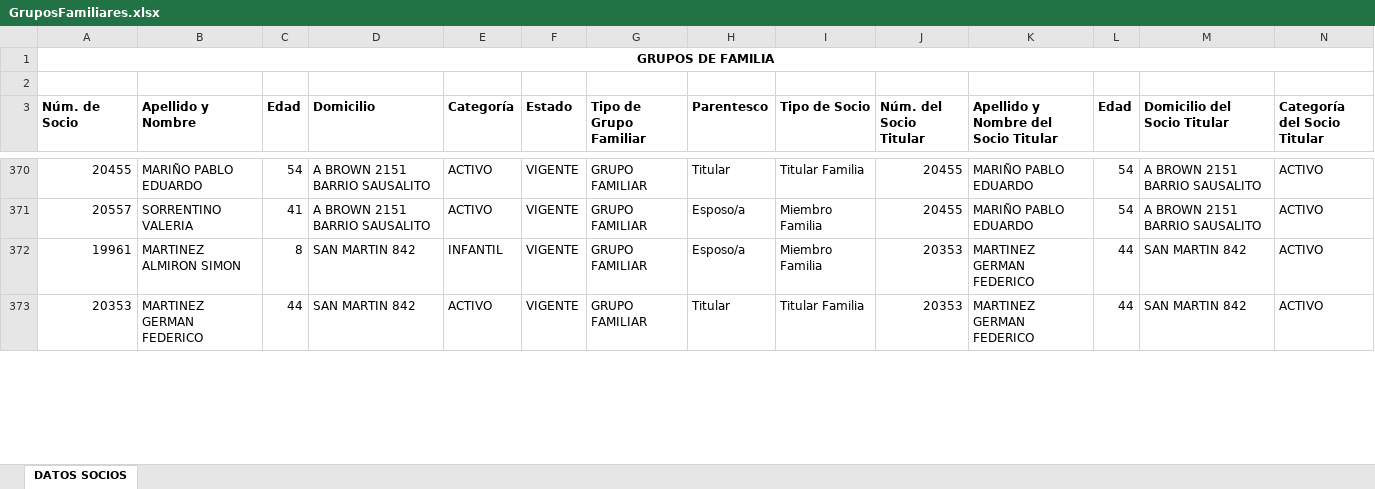
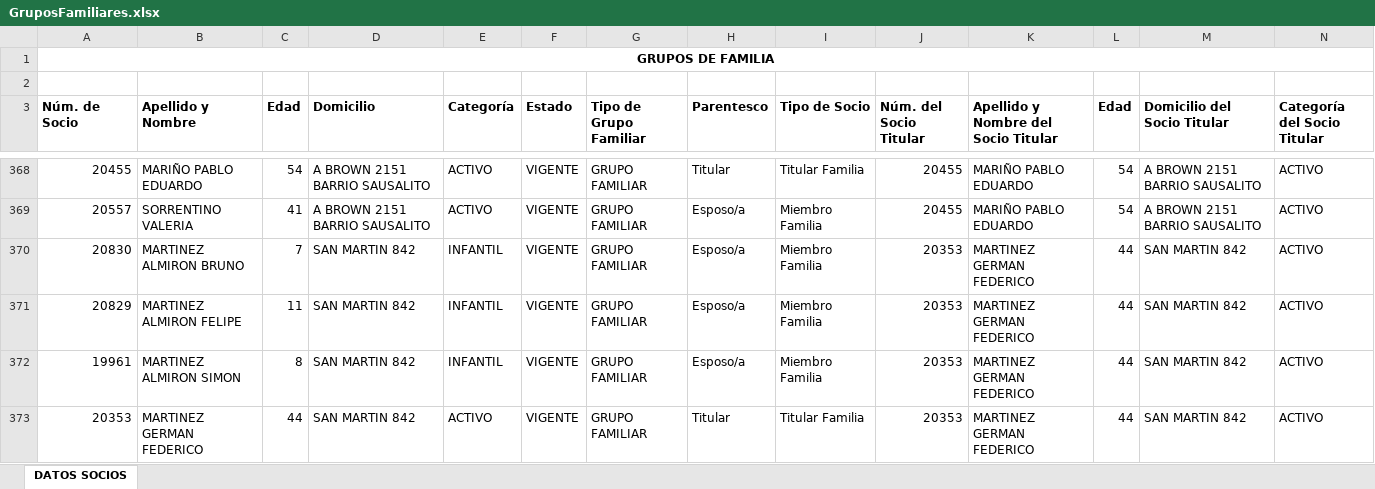
Before and after one commit to martin4yo/rojoplus, an Excel workbook: brio/GruposFamiliares.xlsx, sheet DATOS SOCIOS, drawn as a sheet; only a part is shown, gaps mark what is left out; values as stored, in another font and other column widths than the file's, no borders; rows hold the shown columns only; the diff covers the shown part only; the diff names each change by its address in the sheet, - before the commit and + after, or states it on an @@ line.

```diff
--- a/brio/GruposFamiliares.xlsx (sheet DATOS SOCIOS)
+++ b/brio/GruposFamiliares.xlsx (sheet DATOS SOCIOS)
+row 370: 20830 | MARTINEZ ALMIRON BRUNO | 7 | SAN MARTIN 842 | INFANTIL | VIGENTE | GRUPO FAMILIAR | Esposo/a | Miembro Familia | 20353 | MARTINEZ GERMAN FEDERICO | 44 | SAN MARTIN 842 | ACTIVO
+row 371: 20829 | MARTINEZ ALMIRON FELIPE | 11 | SAN MARTIN 842 | INFANTIL | VIGENTE | GRUPO FAMILIAR | Esposo/a | Miembro Familia | 20353 | MARTINEZ GERMAN FEDERICO | 44 | SAN MARTIN 842 | ACTIVO
```
Also changed, not shown: 5 removed rows and 84 edited cells elsewhere in this sheet, brio/ActividadesStatus.xlsx, brio/Socios.xlsx, 40 other files.
